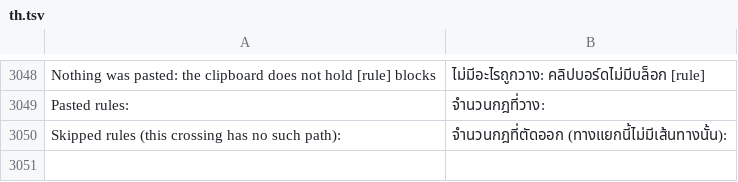
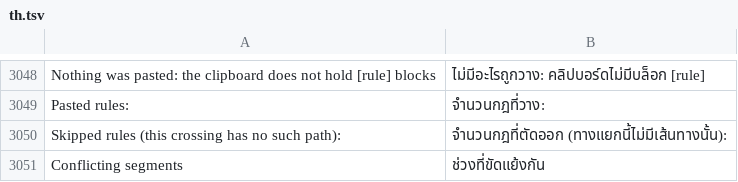
Before and after one commit to yumin278/openMapper, a TSV file: locales/th.tsv, drawn as a sheet; only a part is shown, gaps mark what is left out.

```diff
--- a/locales/th.tsv
+++ b/locales/th.tsv
@@ -3050 +3050,2 @@ Pasted rules:	จำนวนกฎที่วาง:
 Skipped rules (this crossing has no such path):	จำนวนกฎที่ตัดออก (ทางแยกนี้ไม่มีเส้นทางนั้น):
+Conflicting segments	ช่วงที่ขัดแย้งกัน
```
Also changed, not shown: locales/be.tsv, locales/hi.tsv, 24 other files.
